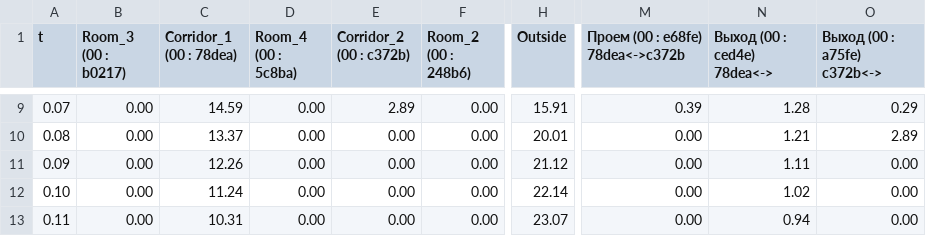
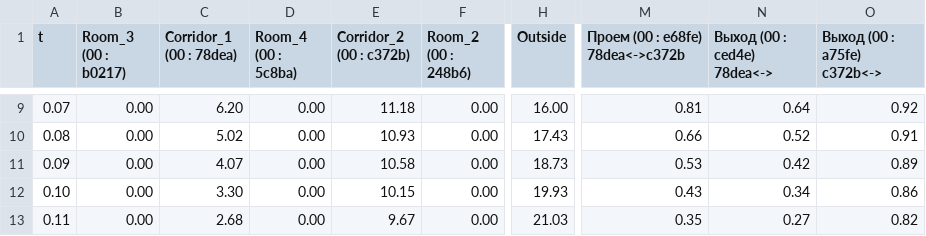
Before and after one commit to NikBel3476/evacuation-gui-iced, a CSV file: result/building_test_detailed.csv, drawn as a sheet; only a part is shown, gaps mark what is left out; the diff covers the shown part only; the diff names each change by its address in the sheet, - before the commit and + after, or states it on an @@ line.

```diff
--- a/result/building_test_detailed.csv
+++ b/result/building_test_detailed.csv
-C9 (Corridor_1 (00 : 78dea)): 14.59
+C9 (Corridor_1 (00 : 78dea)): 6.20
-E9 (Corridor_2 (00 : c372b)): 2.89
+E9 (Corridor_2 (00 : c372b)): 11.18
-H9 (Outside): 15.91
+H9 (Outside): 16.00
-M9 (Проем (00 : e68fe) 78dea<->c372b): 0.39
+M9 (Проем (00 : e68fe) 78dea<->c372b): 0.81
-N9 (Выход (00 : ced4e) 78dea<->): 1.28
+N9 (Выход (00 : ced4e) 78dea<->): 0.64
-O9 (Выход (00 : a75fe) c372b<->): 0.29
+O9 (Выход (00 : a75fe) c372b<->): 0.92
-C10 (Corridor_1 (00 : 78dea)): 13.37
+C10 (Corridor_1 (00 : 78dea)): 5.02
-E10 (Corridor_2 (00 : c372b)): 0.00
+E10 (Corridor_2 (00 : c372b)): 10.93
-H10 (Outside): 20.01
+H10 (Outside): 17.43
-M10 (Проем (00 : e68fe) 78dea<->c372b): 0.00
+M10 (Проем (00 : e68fe) 78dea<->c372b): 0.66
-N10 (Выход (00 : ced4e) 78dea<->): 1.21
+N10 (Выход (00 : ced4e) 78dea<->): 0.52
-O10 (Выход (00 : a75fe) c372b<->): 2.89
+O10 (Выход (00 : a75fe) c372b<->): 0.91
-C11 (Corridor_1 (00 : 78dea)): 12.26
+C11 (Corridor_1 (00 : 78dea)): 4.07
-E11 (Corridor_2 (00 : c372b)): 0.00
+E11 (Corridor_2 (00 : c372b)): 10.58
-H11 (Outside): 21.12
+H11 (Outside): 18.73
-M11 (Проем (00 : e68fe) 78dea<->c372b): 0.00
+M11 (Проем (00 : e68fe) 78dea<->c372b): 0.53
-N11 (Выход (00 : ced4e) 78dea<->): 1.11
+N11 (Выход (00 : ced4e) 78dea<->): 0.42
-O11 (Выход (00 : a75fe) c372b<->): 0.00
+O11 (Выход (00 : a75fe) c372b<->): 0.89
-C12 (Corridor_1 (00 : 78dea)): 11.24
+C12 (Corridor_1 (00 : 78dea)): 3.30
-E12 (Corridor_2 (00 : c372b)): 0.00
+E12 (Corridor_2 (00 : c372b)): 10.15
-H12 (Outside): 22.14
+H12 (Outside): 19.93
-M12 (Проем (00 : e68fe) 78dea<->c372b): 0.00
+M12 (Проем (00 : e68fe) 78dea<->c372b): 0.43
-N12 (Выход (00 : ced4e) 78dea<->): 1.02
+N12 (Выход (00 : ced4e) 78dea<->): 0.34
-O12 (Выход (00 : a75fe) c372b<->): 0.00
+O12 (Выход (00 : a75fe) c372b<->): 0.86
-C13 (Corridor_1 (00 : 78dea)): 10.31
+C13 (Corridor_1 (00 : 78dea)): 2.68
-E13 (Corridor_2 (00 : c372b)): 0.00
+E13 (Corridor_2 (00 : c372b)): 9.67
-H13 (Outside): 23.07
+H13 (Outside): 21.03
-M13 (Проем (00 : e68fe) 78dea<->c372b): 0.00
+M13 (Проем (00 : e68fe) 78dea<->c372b): 0.35
-N13 (Выход (00 : ced4e) 78dea<->): 0.94
+N13 (Выход (00 : ced4e) 78dea<->): 0.27
-O13 (Выход (00 : a75fe) c372b<->): 0.00
+O13 (Выход (00 : a75fe) c372b<->): 0.82
```
Also changed, not shown: 104 edited cells elsewhere in this file, result/building_test_detailed_rust.csv, result/three_zone_three_transit_detailed_rust.csv, 16 other files.
